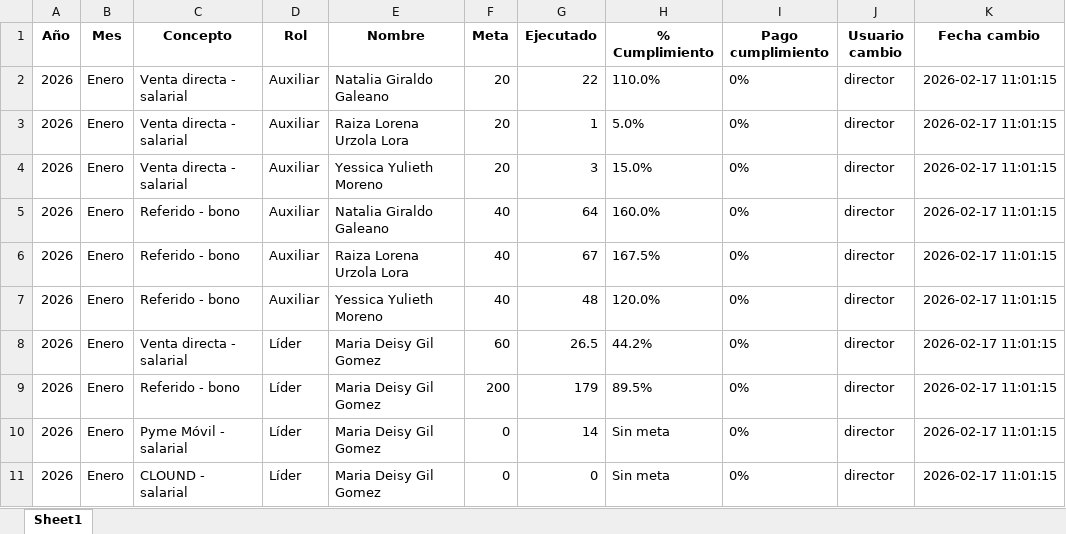
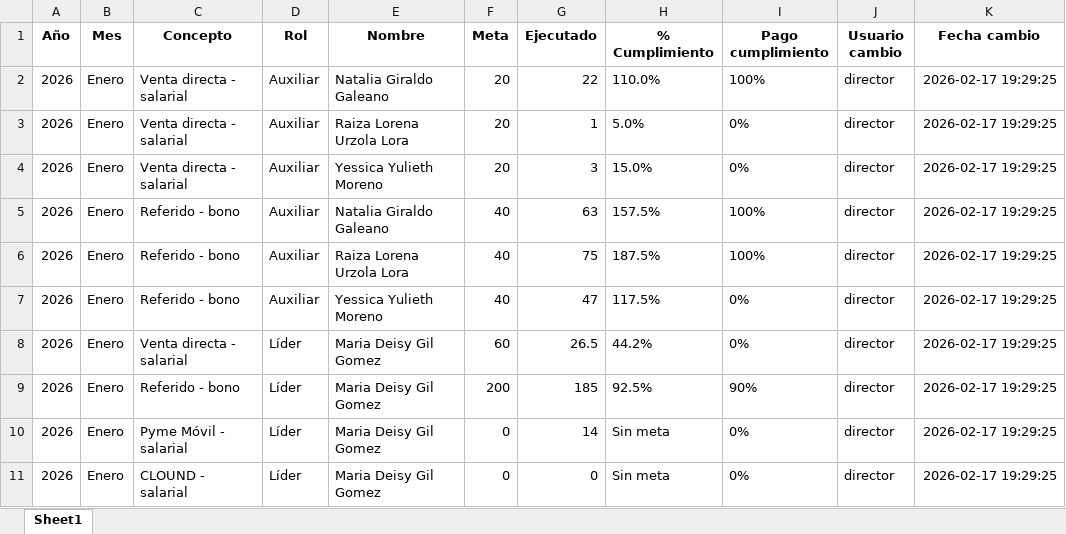
Before and after one commit to Paolam1903/telemercadeo, an Excel workbook: historico_cambios_TMK.xlsx, sheet Sheet1, drawn as a sheet; values as stored, in another font and other column widths than the file's, no borders; the diff names each change by its address in the sheet, - before the commit and + after, or states it on an @@ line.

Commit message:
Add files via upload

```diff
--- a/historico_cambios_TMK.xlsx (sheet Sheet1)
+++ b/historico_cambios_TMK.xlsx (sheet Sheet1)
-I2 (Pago cumplimiento): 0%
+I2 (Pago cumplimiento): 100%
-K2:K11 (Fecha cambio): 2026-02-17 11:01:15
+K2:K11 (Fecha cambio): 2026-02-17 19:29:25
-G5 (Ejecutado): 64
+G5 (Ejecutado): 63
-H5 (% Cumplimiento): 160.0%
+H5 (% Cumplimiento): 157.5%
-I5:I6 (Pago cumplimiento): 0%
+I5:I6 (Pago cumplimiento): 100%
-G6 (Ejecutado): 67
+G6 (Ejecutado): 75
-H6 (% Cumplimiento): 167.5%
+H6 (% Cumplimiento): 187.5%
-G7 (Ejecutado): 48
+G7 (Ejecutado): 47
-H7 (% Cumplimiento): 120.0%
+H7 (% Cumplimiento): 117.5%
-G9 (Ejecutado): 179
+G9 (Ejecutado): 185
-H9 (% Cumplimiento): 89.5%
+H9 (% Cumplimiento): 92.5%
-I9 (Pago cumplimiento): 0%
+I9 (Pago cumplimiento): 90%
```
